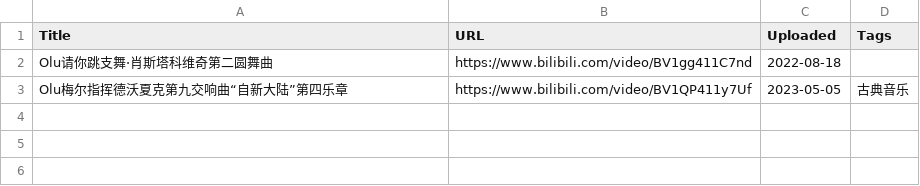
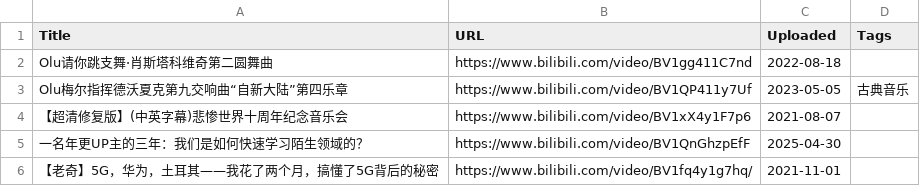
Before and after one commit to hezhizhen/tables-in-markdown, a CSV file: bilibili.csv, drawn as a sheet.

Commit message:
Update bilibili.csv

```diff
--- a/bilibili.csv
+++ b/bilibili.csv
@@ -3 +3,4 @@ Title,URL,Uploaded,Tags
 "Olu梅尔指挥德沃夏克第九交响曲“自新大陆”第四乐章",https://www.bilibili.com/video/BV1QP411y7Uf,2023-05-05,古典音乐
+"【超清修复版】(中英字幕)悲惨世界十周年纪念音乐会",https://www.bilibili.com/video/BV1xX4y1F7p6,2021-08-07,
+"一名年更UP主的三年：我们是如何快速学习陌生领域的？",https://www.bilibili.com/video/BV1QnGhzpEfF,2025-04-30,
+"【老奇】5G，华为，土耳其——我花了两个月，搞懂了5G背后的秘密",https://www.bilibili.com/video/BV1fq4y1g7hq/,2021-11-01,
```
Also changed, not shown: 1 other file.
